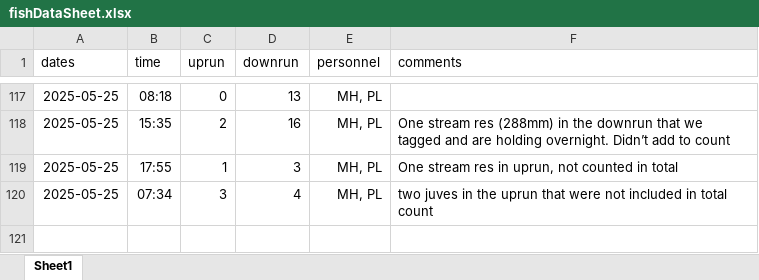
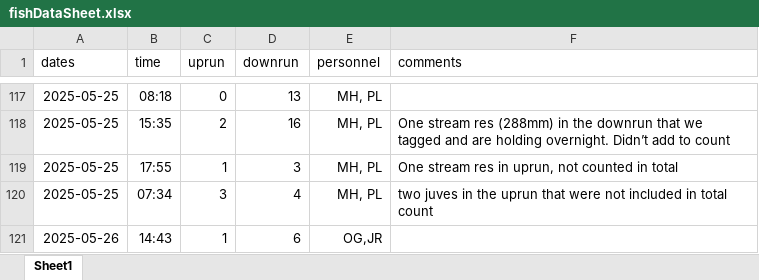
Before and after one commit to SummitLakeNRD/widgetUpdate, an Excel workbook: fishDataSheet.xlsx, sheet Sheet1, drawn as a sheet; only a part is shown, gaps mark what is left out; values as stored, in another font and other column widths than the file's, no borders; the diff names each change by its address in the sheet, - before the commit and + after, or states it on an @@ line.

```diff
--- a/fishDataSheet.xlsx (sheet Sheet1)
+++ b/fishDataSheet.xlsx (sheet Sheet1)
+row 121: 2025-05-26 | 14:43 | 1 | 6 | OG,JR
```
Also changed, not shown: 2 other files.
